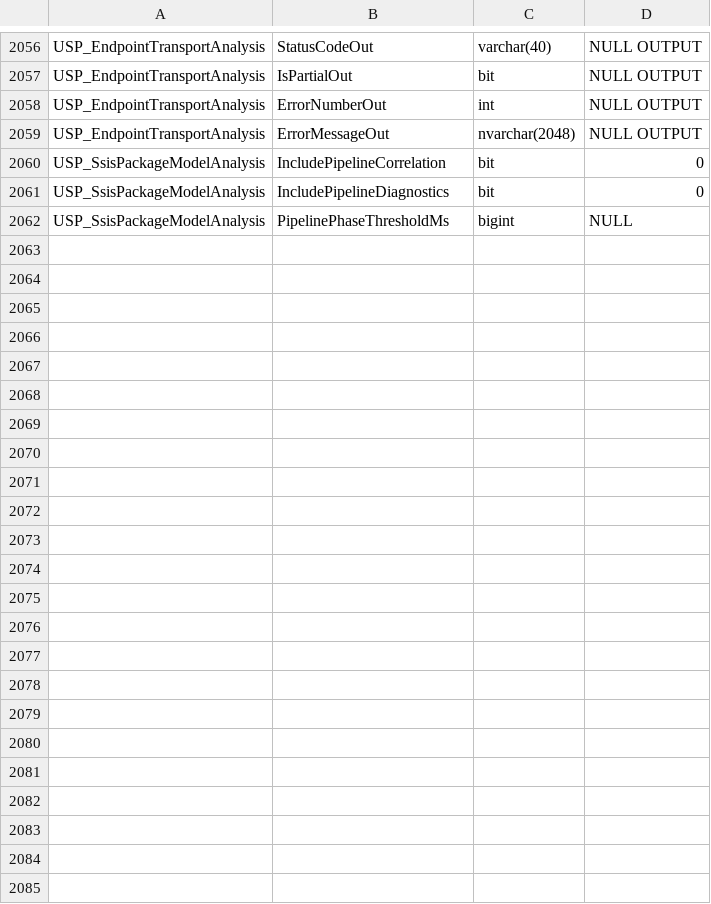
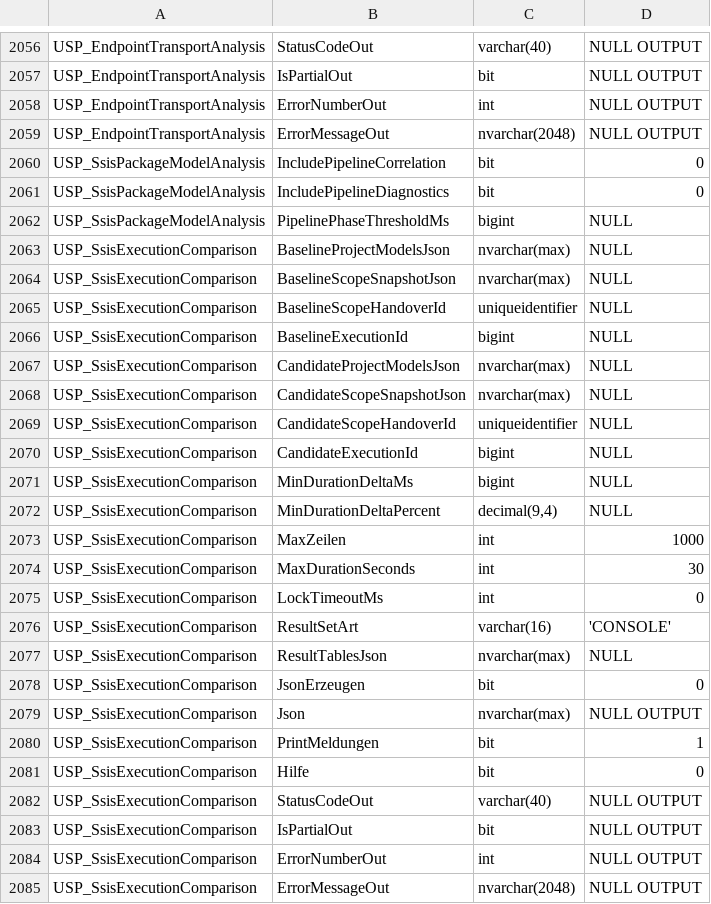
Before and after one commit to gecompat/SQL_Server_Analyze, a CSV file: Metadata/Inventory/Parameters.csv, drawn as a sheet; only a part is shown, gaps mark what is left out.

```diff
--- a/Metadata/Inventory/Parameters.csv
+++ b/Metadata/Inventory/Parameters.csv
@@ -2062 +2062,24 @@ USP_SsisPackageModelAnalysis,IncludePipelineDiagnostics,bit,0
 USP_SsisPackageModelAnalysis,PipelinePhaseThresholdMs,bigint,NULL
+USP_SsisExecutionComparison,BaselineProjectModelsJson,nvarchar(max),NULL
+USP_SsisExecutionComparison,BaselineScopeSnapshotJson,nvarchar(max),NULL
+USP_SsisExecutionComparison,BaselineScopeHandoverId,uniqueidentifier,NULL
+USP_SsisExecutionComparison,BaselineExecutionId,bigint,NULL
+USP_SsisExecutionComparison,CandidateProjectModelsJson,nvarchar(max),NULL
+USP_SsisExecutionComparison,CandidateScopeSnapshotJson,nvarchar(max),NULL
+USP_SsisExecutionComparison,CandidateScopeHandoverId,uniqueidentifier,NULL
+USP_SsisExecutionComparison,CandidateExecutionId,bigint,NULL
+USP_SsisExecutionComparison,MinDurationDeltaMs,bigint,NULL
+USP_SsisExecutionComparison,MinDurationDeltaPercent,"decimal(9,4)",NULL
+USP_SsisExecutionComparison,MaxZeilen,int,1000
+USP_SsisExecutionComparison,MaxDurationSeconds,int,30
+USP_SsisExecutionComparison,LockTimeoutMs,int,0
+USP_SsisExecutionComparison,ResultSetArt,varchar(16),'CONSOLE'
+USP_SsisExecutionComparison,ResultTablesJson,nvarchar(max),NULL
+USP_SsisExecutionComparison,JsonErzeugen,bit,0
+USP_SsisExecutionComparison,Json,nvarchar(max),NULL OUTPUT
+USP_SsisExecutionComparison,PrintMeldungen,bit,1
+USP_SsisExecutionComparison,Hilfe,bit,0
+USP_SsisExecutionComparison,StatusCodeOut,varchar(40),NULL OUTPUT
+USP_SsisExecutionComparison,IsPartialOut,bit,NULL OUTPUT
+USP_SsisExecutionComparison,ErrorNumberOut,int,NULL OUTPUT
+USP_SsisExecutionComparison,ErrorMessageOut,nvarchar(2048),NULL OUTPUT
```
Also changed, not shown: Metadata/Inventory/Objects.csv, Metadata/Inventory/ResultSets.csv, 36 other files.
